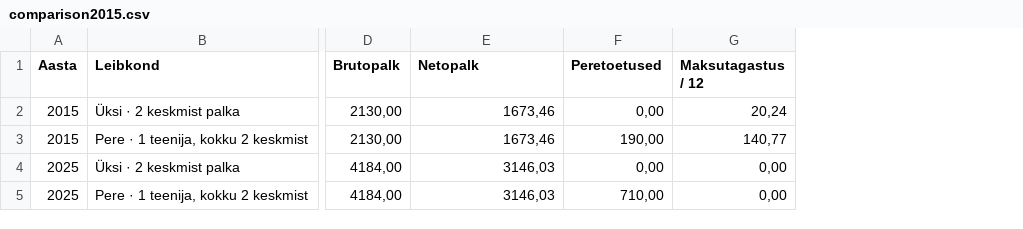
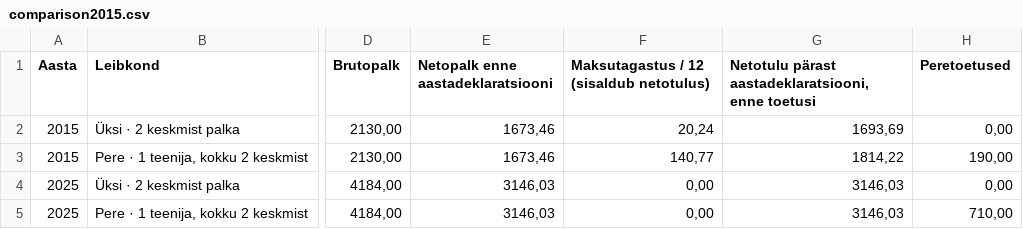
Before and after one commit to iiton/eesti-rahvastik, a CSV file: data/budget/comparison2015.csv, drawn as a sheet; only a part is shown, gaps mark what is left out; removed rows and columns are numbered as before the commit, all else as after; the diff names each change by its address in the sheet, - before the commit and + after, or states it on an @@ line.

```diff
--- a/data/budget/comparison2015.csv
+++ b/data/budget/comparison2015.csv
+column F, rows 1-5: Maksutagastus / 12 (sisaldub netotulus) | 20,24 | 140,77 | 0,00 | 0,00
+column G, rows 1-5: Netotulu pärast aastadeklaratsiooni, enne toetusi | 1693,69 | 1814,22 | 3146,03 | 3146,03
-column G (Maksutagastus / 12), rows 2-5: 20,24 | 140,77 | 0,00 | 0,00
-E1: Netopalk
+E1: Netopalk enne aastadeklaratsiooni
```
Also changed, not shown: data/budget/defaults.csv, 6 other files.
